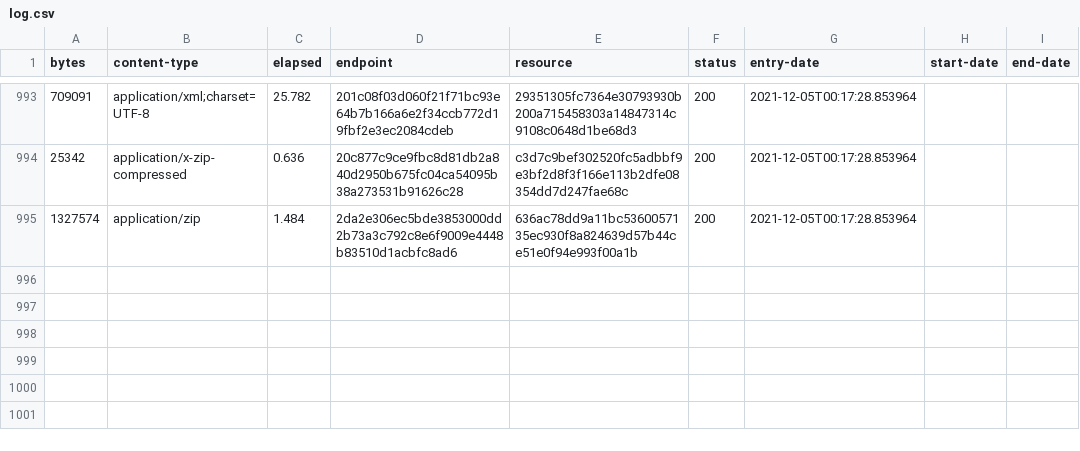
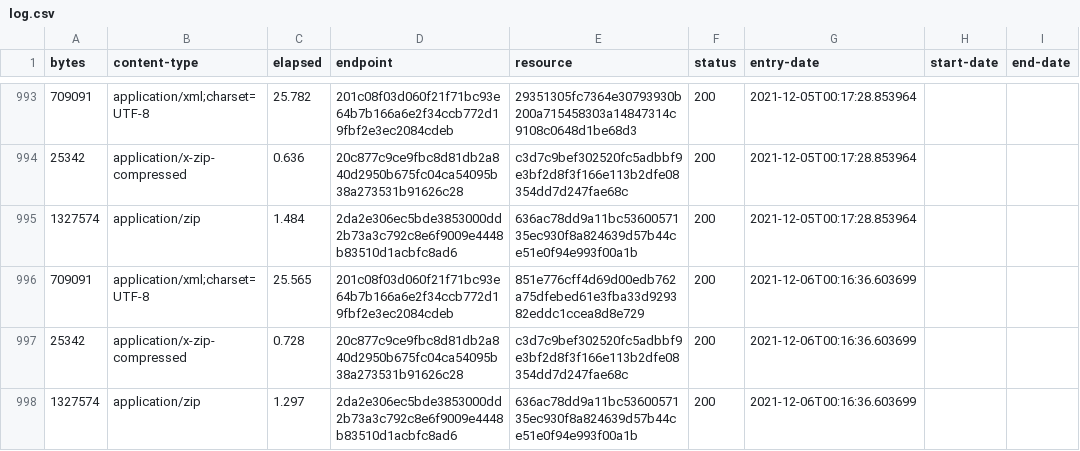
Before and after one commit to digital-land/brownfield-site-collection, a CSV file: collection/log.csv, drawn as a sheet; only a part is shown, gaps mark what is left out; the diff names each change by its address in the sheet, - before the commit and + after, or states it on an @@ line.

Commit message:
Collection 2021-12-06

```diff
--- a/collection/log.csv
+++ b/collection/log.csv
+row 996: 709091 | application/xml;charset=UTF-8 | 25.565 | 201c08f03d060f21f71bc93e64b7b166a6e2f34ccb772d19fbf2e3ec2084cdeb | 851e776cff4d69d00edb762a75dfebed61e3fba33d929382eddc1ccea8d8e729 | 200 | 2021-12-06T00:16:36.603699
+row 997: 25342 | application/x-zip-compressed | 0.728 | 20c877c9ce9fbc8d81db2a840d2950b675fc04ca54095b38a273531b91626c28 | c3d7c9bef302520fc5adbbf9e3bf2d8f3f166e113b2dfe08354dd7d247fae68c | 200 | 2021-12-06T00:16:36.603699
+row 998: 1327574 | application/zip | 1.297 | 2da2e306ec5bde3853000dd2b73a3c792c8e6f9009e4448b83510d1acbfc8ad6 | 636ac78dd9a11bc5360057135ec930f8a824639d57b44ce51e0f94e993f00a1b | 200 | 2021-12-06T00:16:36.603699
```
Also changed, not shown: collection/resource.csv, 1 other file.
